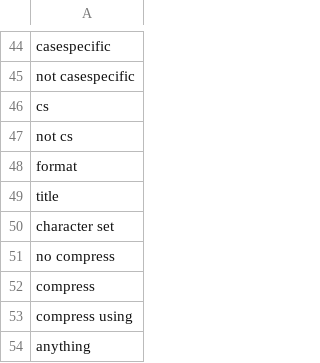
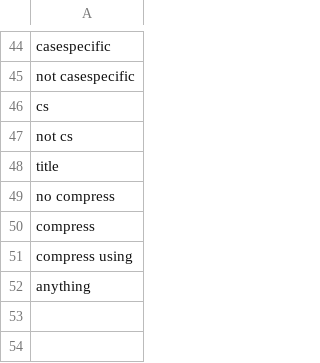
Before and after one commit to rajendraraghu/SMAPP, a CSV file: src/main/resources/snowddl_lib/teradata_ignore.csv, drawn as a sheet; only a part is shown, gaps mark what is left out; the diff names each change by its address in the sheet, - before the commit and + after, or states it on an @@ line.

```diff
--- a/src/main/resources/snowddl_lib/teradata_ignore.csv
+++ b/src/main/resources/snowddl_lib/teradata_ignore.csv
-row 48: format
-row 50: character set
```
Also changed, not shown: src/main/resources/snowddl_lib/teradata_conversion.csv.
